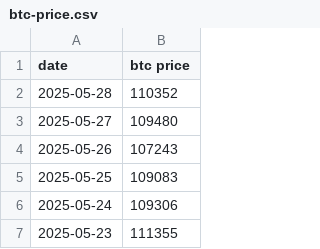
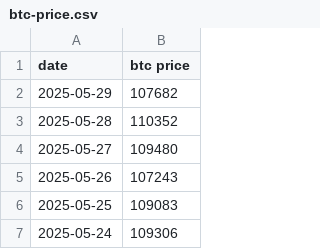
Before and after one commit to lovexw/btc-ma-new, a CSV file: public/btc-price.csv, drawn as a sheet; only a part is shown; the shorter side is filled out with more unchanged rows.

```diff
--- a/public/btc-price.csv
+++ b/public/btc-price.csv
@@ -1,2 +1,3 @@
 date,btc price
+2025-05-29,107682
 2025-05-28,110352
```
